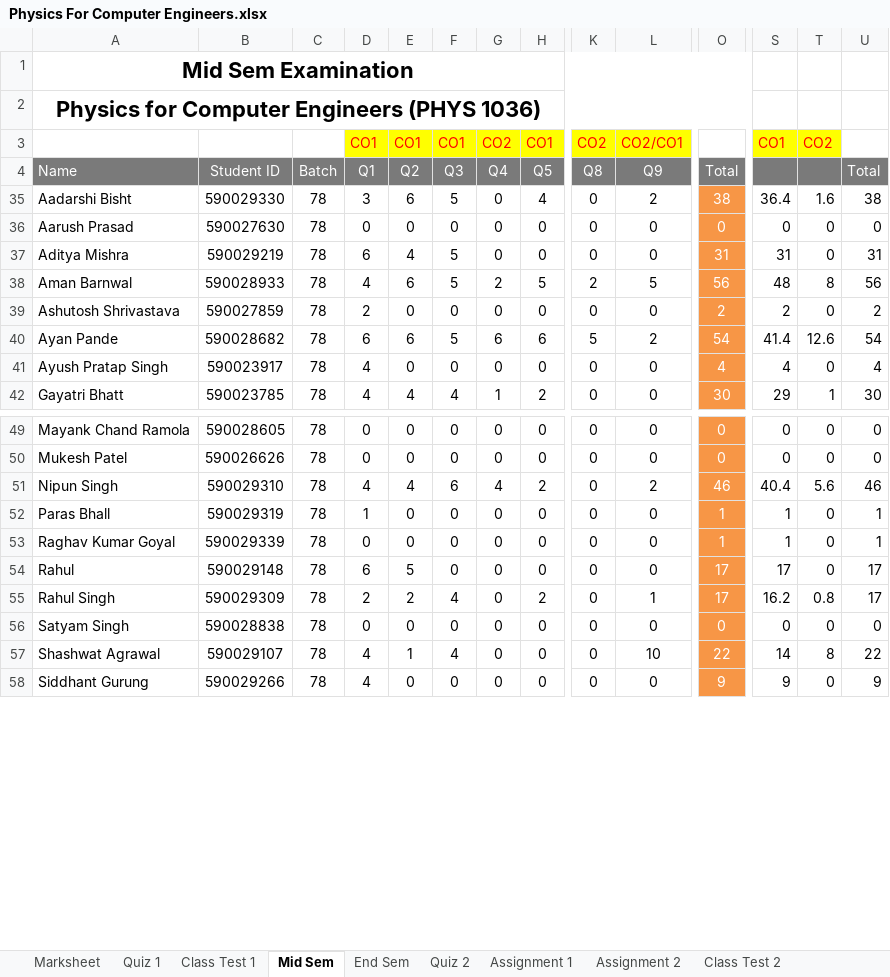
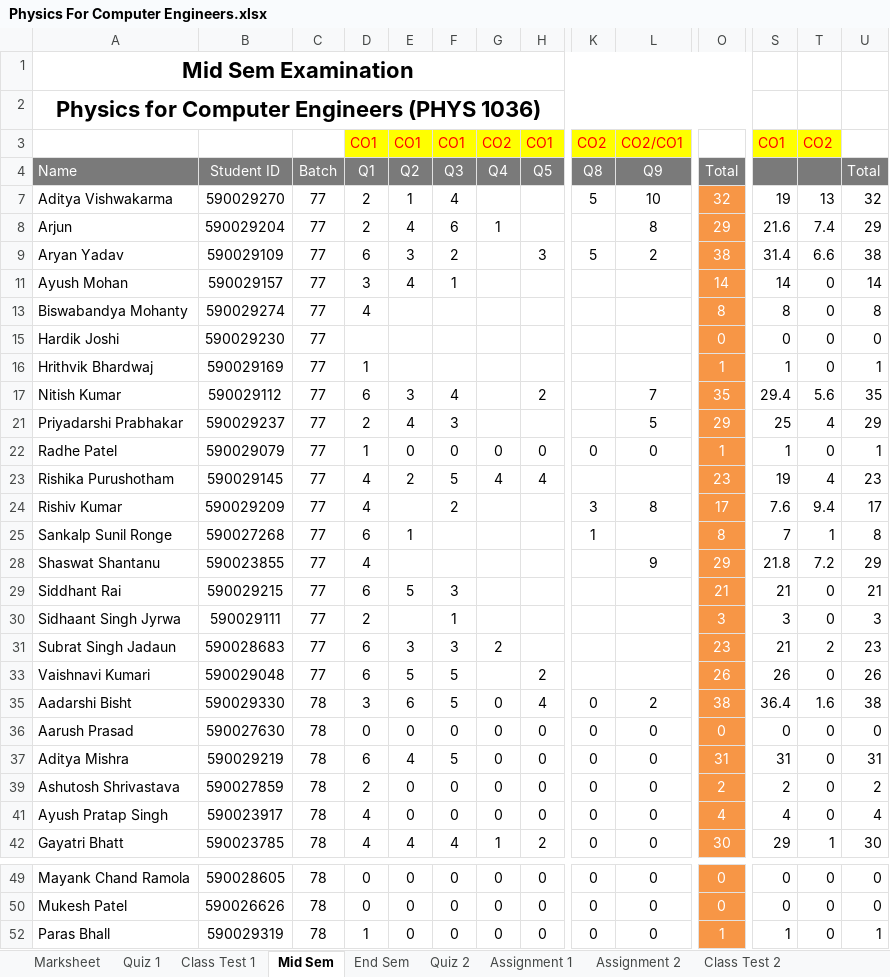
Before and after one commit to niteshchandra039/niteshchandra039.github.io, an Excel workbook: resources/Marks/2026/even/Physics For Computer Engineers.xlsx, sheet Mid Sem, drawn as a sheet; only a part is shown, gaps mark what is left out; the shorter side is filled out with more unchanged rows; values as stored, in another font and other column widths than the file's, no borders; table styles not drawn; removed rows and columns are numbered as before the commit, all else as after; rows hold the shown columns only; the diff covers the shown part only; the diff names each change by its address in the sheet, - before the commit and + after, or states it on an @@ line.

```diff
--- a/resources/Marks/2026/even/Physics For Computer Engineers.xlsx (sheet Mid Sem)
+++ b/resources/Marks/2026/even/Physics For Computer Engineers.xlsx (sheet Mid Sem)
@@ row 7 unhidden: Aditya Vishwakarma | 590029270 | 77 | 2 | 1 | 4 |  |  | 5 | 10 | 32 | 19 | 13 | 32 @@
@@ row 8 unhidden: Arjun | 590029204 | 77 | 2 | 4 | 6 | 1 |  |  | 8 | 29 | 21.6 | 7.4 | 29 @@
@@ row 9 unhidden: Aryan Yadav | 590029109 | 77 | 6 | 3 | 2 |  | 3 | 5 | 2 | 38 | 31.4 | 6.6 | 38 @@
@@ row 11 unhidden: Ayush Mohan | 590029157 | 77 | 3 | 4 | 1 |  |  |  |  | 14 | 14 | 0 | 14 @@
@@ row 13 unhidden: Biswabandya Mohanty | 590029274 | 77 | 4 |  |  |  |  |  |  | 8 | 8 | 0 | 8 @@
@@ row 15 unhidden: Hardik Joshi | 590029230 | 77 |  |  |  |  |  |  |  | 0 | 0 | 0 | 0 @@
@@ row 16 unhidden: Hrithvik Bhardwaj | 590029169 | 77 | 1 |  |  |  |  |  |  | 1 | 1 | 0 | 1 @@
@@ row 17 unhidden: Nitish Kumar | 590029112 | 77 | 6 | 3 | 4 |  | 2 |  | 7 | 35 | 29.4 | 5.6 | 35 @@
@@ row 21 unhidden: Priyadarshi Prabhakar | 590029237 | 77 | 2 | 4 | 3 |  |  |  | 5 | 29 | 25 | 4 | 29 @@
@@ row 22 unhidden: Radhe Patel | 590029079 | 77 | 1 | 0 | 0 | 0 | 0 | 0 | 0 | 1 | 1 | 0 | 1 @@
@@ row 23 unhidden: Rishika Purushotham | 590029145 | 77 | 4 | 2 | 5 | 4 | 4 |  |  | 23 | 19 | 4 | 23 @@
@@ row 24 unhidden: Rishiv Kumar | 590029209 | 77 | 4 |  | 2 |  |  | 3 | 8 | 17 | 7.6 | 9.4 | 17 @@
@@ row 25 unhidden: Sankalp Sunil Ronge | 590027268 | 77 | 6 | 1 |  |  |  | 1 |  | 8 | 7 | 1 | 8 @@
@@ row 28 unhidden: Shaswat Shantanu | 590023855 | 77 | 4 |  |  |  |  |  | 9 | 29 | 21.8 | 7.2 | 29 @@
@@ row 29 unhidden: Siddhant Rai | 590029215 | 77 | 6 | 5 | 3 |  |  |  |  | 21 | 21 | 0 | 21 @@
@@ row 30 unhidden: Sidhaant Singh Jyrwa | 590029111 | 77 | 2 |  | 1 |  |  |  |  | 3 | 3 | 0 | 3 @@
@@ row 31 unhidden: Subrat Singh Jadaun | 590028683 | 77 | 6 | 3 | 3 | 2 |  |  |  | 23 | 21 | 2 | 23 @@
@@ row 33 unhidden: Vaishnavi Kumari | 590029048 | 77 | 6 | 5 | 5 |  | 2 |  |  | 26 | 26 | 0 | 26 @@
@@ row 38 hidden: Aman Barnwal | 590028933 | 78 | 4 | 6 | 5 | 2 | 5 | 2 | 5 | 56 | 48 | 8 | 56 @@
@@ row 40 hidden: Ayan Pande | 590028682 | 78 | 6 | 6 | 5 | 6 | 6 | 5 | 2 | 54 | 41.4 | 12.6 | 54 @@
@@ row 51 hidden: Nipun Singh | 590029310 | 78 | 4 | 4 | 6 | 4 | 2 | 0 | 2 | 46 | 40.4 | 5.6 | 46 @@
```
Also changed, not shown: 4 hidden or unhidden rows elsewhere in this sheet, sheet Quiz 2, sheet Assignment 2, sheet Marksheet, sheet Class Test 2, sheet Assignment 1, other sheet tabs, hidden cells.
